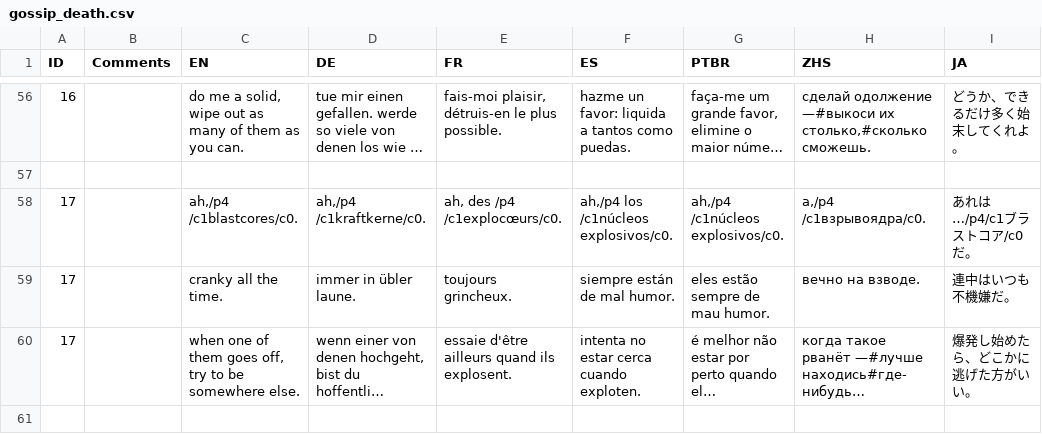
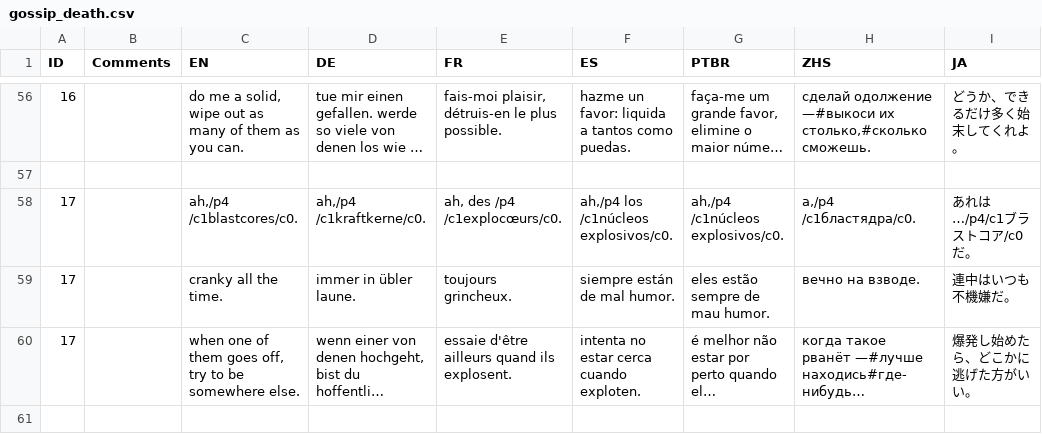
Before and after one commit to Sergaris/star-of-providence-ru, a CSV file: localization/gossip_death.csv, drawn as a sheet; only a part is shown, gaps mark what is left out; long unchanged cells end in …; the diff covers the shown part only.

```diff
--- a/localization/gossip_death.csv
+++ b/localization/gossip_death.csv
@@ -57,3 +57,3 @@
 ,,,,,,,,
-17,,"ah,/p4 /c1blastcores/c0.","ah,/p4 /c1kraftkerne/c0.","ah, des /p4 /c1explocœurs/c0.","ah,/p4 los /c1núcleos explosivos/c0.","ah,/p4 /c1núcleos explosivos/c0.","а,/p4 /c1взрывоядра/c0.",あれは…/p4/c1ブラストコア/c0だ。
+17,,"ah,/p4 /c1blastcores/c0.","ah,/p4 /c1kraftkerne/c0.","ah, des /p4 /c1explocœurs/c0.","ah,/p4 los /c1núcleos explosivos/c0.","ah,/p4 /c1núcleos explosivos/c0.","а,/p4 /c1бластядра/c0.",あれは…/p4/c1ブラストコア/c0だ。
 17,,cranky all the time.,immer in übler laune.,toujours grincheux.,siempre están de mal humor.,eles estão sempre de mau humor.,вечно на взводе.,連中はいつも不機嫌だ。
```
Also changed, not shown: 7 edited cells elsewhere in this file, localization/death_source_string.csv, localization/gossip_tank.csv, 15 other files.
